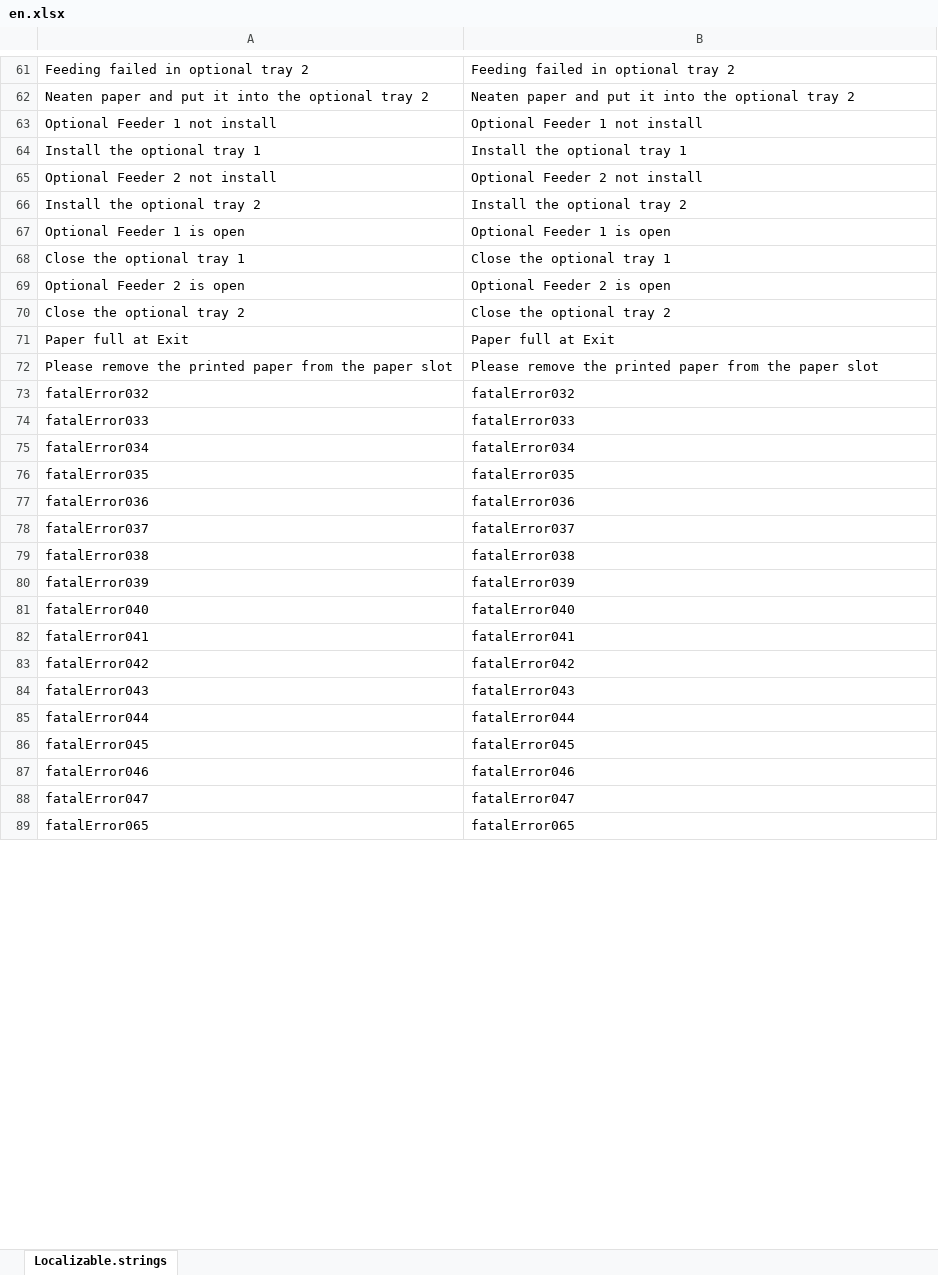
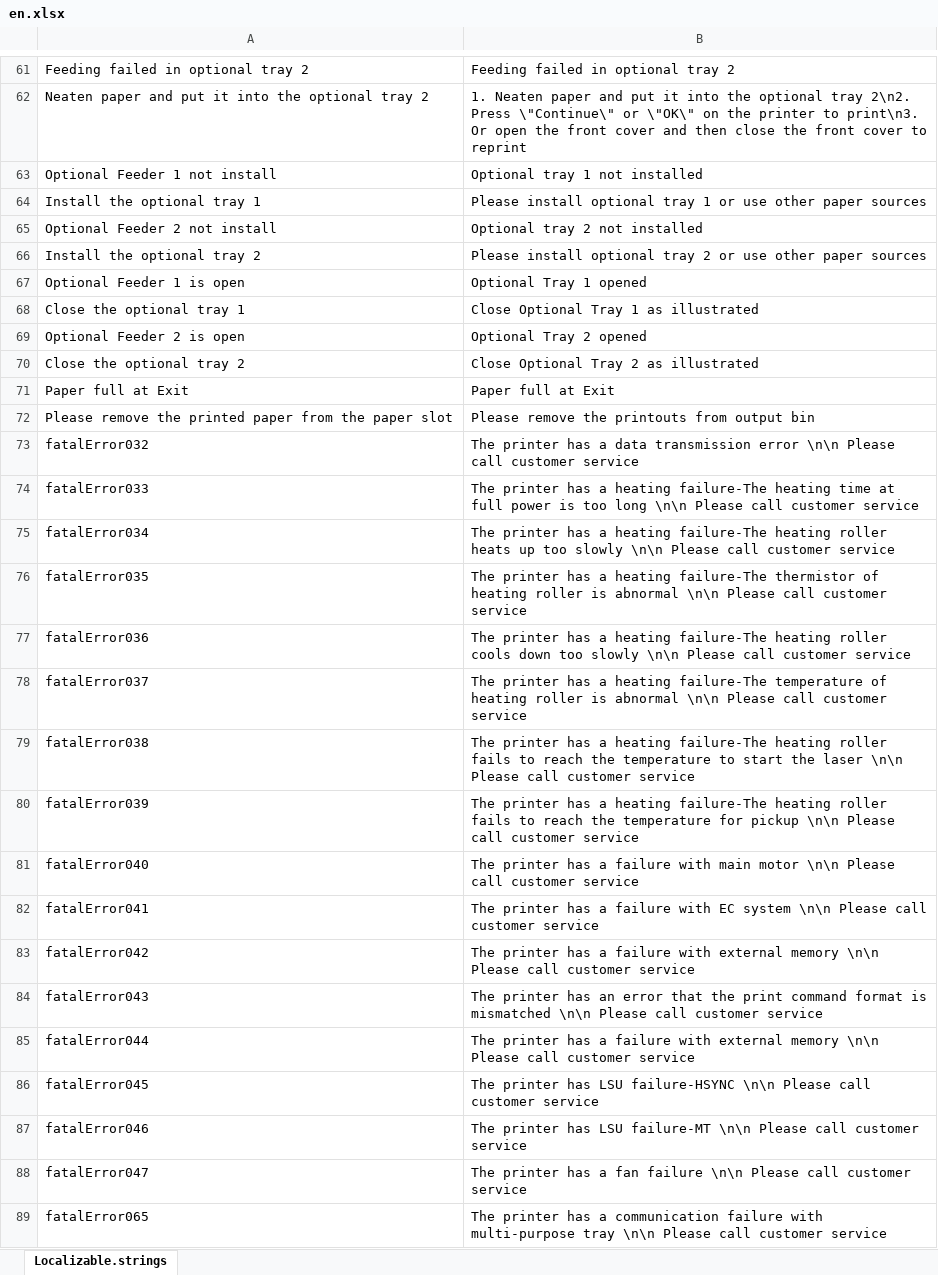
Before and after one commit to BenalexCheung/translate-tool, an Excel workbook: static/upload/en.xlsx, sheet Localizable.strings, drawn as a sheet; only a part is shown, gaps mark what is left out; values as stored, in another font and other column widths than the file's, no borders; the diff covers the shown part only; the diff names each change by its address in the sheet, - before the commit and + after, or states it on an @@ line.

```diff
--- a/static/upload/en.xlsx (sheet Localizable.strings)
+++ b/static/upload/en.xlsx (sheet Localizable.strings)
-B62: Neaten paper and put it into the optional tray 2
+B62: 1. Neaten paper and put it into the optional tray 2\n2. Press \"Continue\" or \"OK\" on the printer to print\n3. Or open the front cover and then close the front cover to reprint
-B63: Optional Feeder 1 not install
+B63: Optional tray 1 not installed
-B64: Install the optional tray 1
+B64: Please install optional tray 1 or use other paper sources
-B65: Optional Feeder 2 not install
+B65: Optional tray 2 not installed
-B66: Install the optional tray 2
+B66: Please install optional tray 2 or use other paper sources
-B67: Optional Feeder 1 is open
+B67: Optional Tray 1 opened
-B68: Close the optional tray 1
+B68: Close Optional Tray 1 as illustrated
-B69: Optional Feeder 2 is open
+B69: Optional Tray 2 opened
-B70: Close the optional tray 2
+B70: Close Optional Tray 2 as illustrated
-B72: …remove the printed paper from the paper slot
+B72: …remove the printouts from output bin
-B73: fatalError032
+B73: The printer has a data transmission error \n\n Please call customer service
-B74: fatalError033
+B74: The printer has a heating failure-The heating time at full power is too long \n\n Please call customer service
-B75: fatalError034
+B75: The printer has a heating failure-The heating roller heats up too slowly \n\n Please call customer service
-B76: fatalError035
+B76: The printer has a heating failure-The thermistor of heating roller is abnormal \n\n Please call customer service
-B77: fatalError036
+B77: The printer has a heating failure-The heating roller cools down too slowly \n\n Please call customer service
-B78: fatalError037
+B78: The printer has a heating failure-The temperature of heating roller is abnormal \n\n Please call customer service
-B79: fatalError038
+B79: The printer has a heating failure-The heating roller fails to reach the temperature to start the laser \n\n Please call customer service
-B80: fatalError039
+B80: The printer has a heating failure-The heating roller fails to reach the temperature for pickup \n\n Please call customer service
-B81: fatalError040
+B81: The printer has a failure with main motor \n\n Please call customer service
-B82: fatalError041
+B82: The printer has a failure with EC system \n\n Please call customer service
-B83: fatalError042
+B83: The printer has a failure with external memory \n\n Please call customer service
-B84: fatalError043
+B84: The printer has an error that the print command format is mismatched \n\n Please call customer service
-B85: fatalError044
+B85: The printer has a failure with external memory \n\n Please call customer service
-B86: fatalError045
+B86: The printer has LSU failure-HSYNC \n\n Please call customer service
-B87: fatalError046
+B87: The printer has LSU failure-MT \n\n Please call customer service
-B88: fatalError047
+B88: The printer has a fan failure \n\n Please call customer service
-B89: fatalError065
+B89: The printer has a communication failure with multi-purpose tray \n\n Please call customer service
```
Also changed, not shown: 55 edited cells elsewhere in this sheet, 7 other files.
